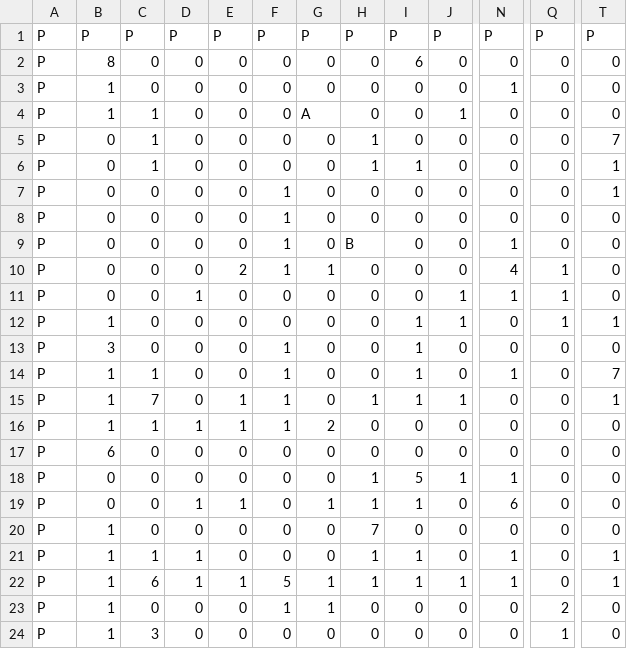
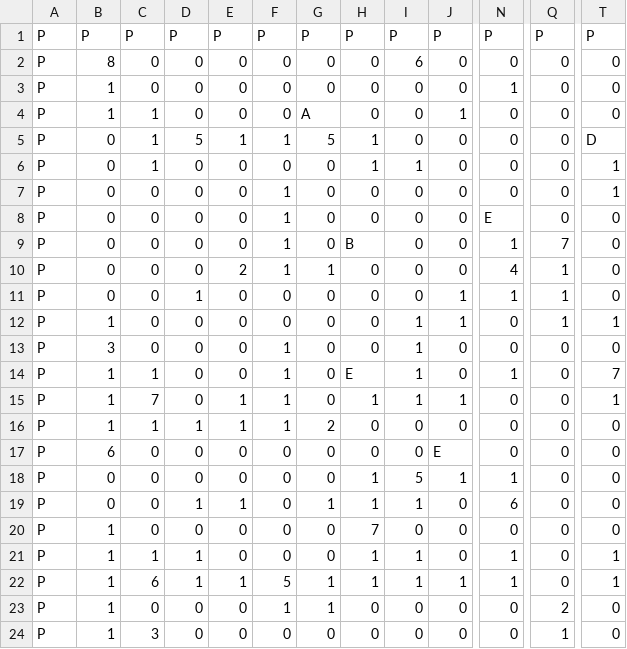
Before and after one commit to antonyip/gat240, a CSV file: Game3/IfIWentFlixel/GameLevel.csv, drawn as a sheet; only a part is shown, gaps mark what is left out; the diff names each change by its address in the sheet, - before the commit and + after, or states it on an @@ line.

```diff
--- a/Game3/IfIWentFlixel/GameLevel.csv
+++ b/Game3/IfIWentFlixel/GameLevel.csv
-D5: 0
+D5: 5
-E5: 0
+E5: 1
-F5: 0
+F5: 1
-G5: 0
+G5: 5
-T5: 7
+T5: D
-N8: 0
+N8: E
-Q9: 0
+Q9: 7
-H14: 0
+H14: E
-J17: 0
+J17: E
```
Also changed, not shown: 13 other files.
